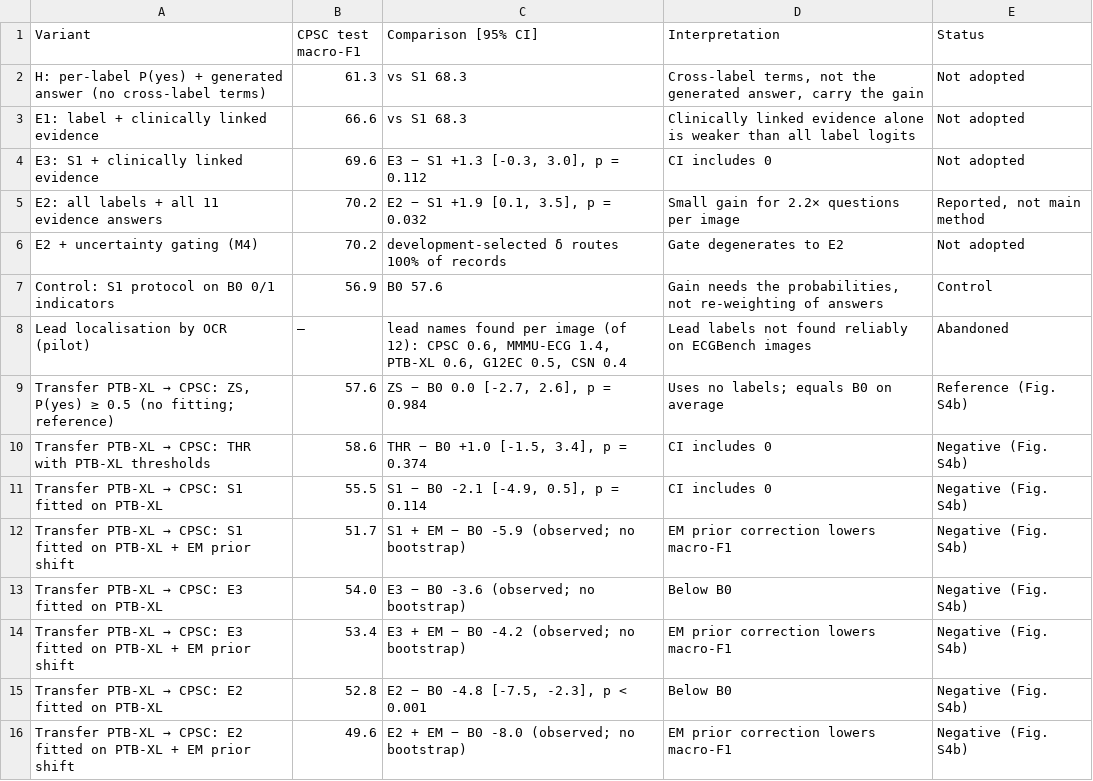
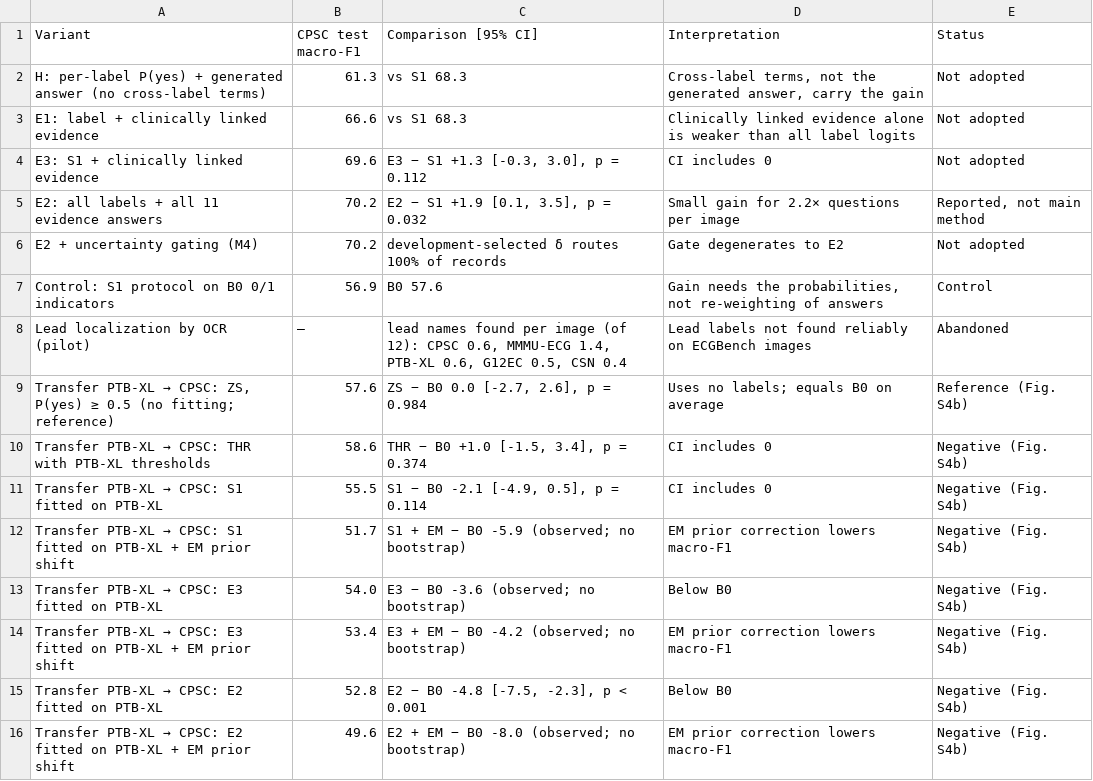
Before and after one commit to sjtu-wzh/ecg-mllm-local-calibration, a CSV file: paper/tables_supp/TableS4_exploratory.csv, drawn as a sheet.

```diff
--- a/paper/tables_supp/TableS4_exploratory.csv
+++ b/paper/tables_supp/TableS4_exploratory.csv
@@ -7,3 +7,3 @@ E2 + uncertainty gating (M4),70.2,development-selected δ routes 100% of records
 Control: S1 protocol on B0 0/1 indicators,56.9,B0 57.6,"Gain needs the probabilities, not re-weighting of answers",Control
-Lead localisation by OCR (pilot),—,"lead names found per image (of 12): CPSC 0.6, MMMU-ECG 1.4, PTB-XL 0.6, G12EC 0.5, CSN 0.4",Lead labels not found reliably on ECGBench images,Abandoned
+Lead localization by OCR (pilot),—,"lead names found per image (of 12): CPSC 0.6, MMMU-ECG 1.4, PTB-XL 0.6, G12EC 0.5, CSN 0.4",Lead labels not found reliably on ECGBench images,Abandoned
 "Transfer PTB-XL → CPSC: ZS, P(yes) ≥ 0.5 (no fitting; reference)",57.6,"ZS − B0 0.0 [-2.7, 2.6], p = 0.984",Uses no labels; equals B0 on average,Reference (Fig. S4b)
```
Also changed, not shown: paper/tables_supp/TableS5_domain_analysis.csv, paper/tables_supp/TableS6_variant_codes.csv, 49 other files.
